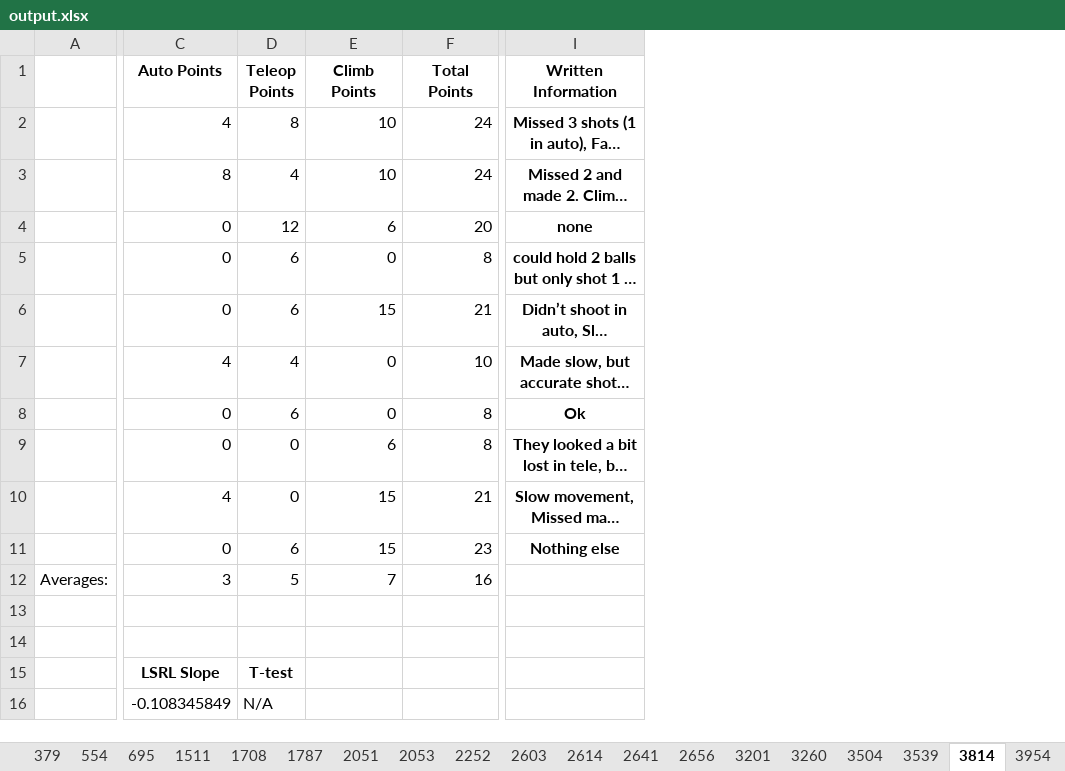
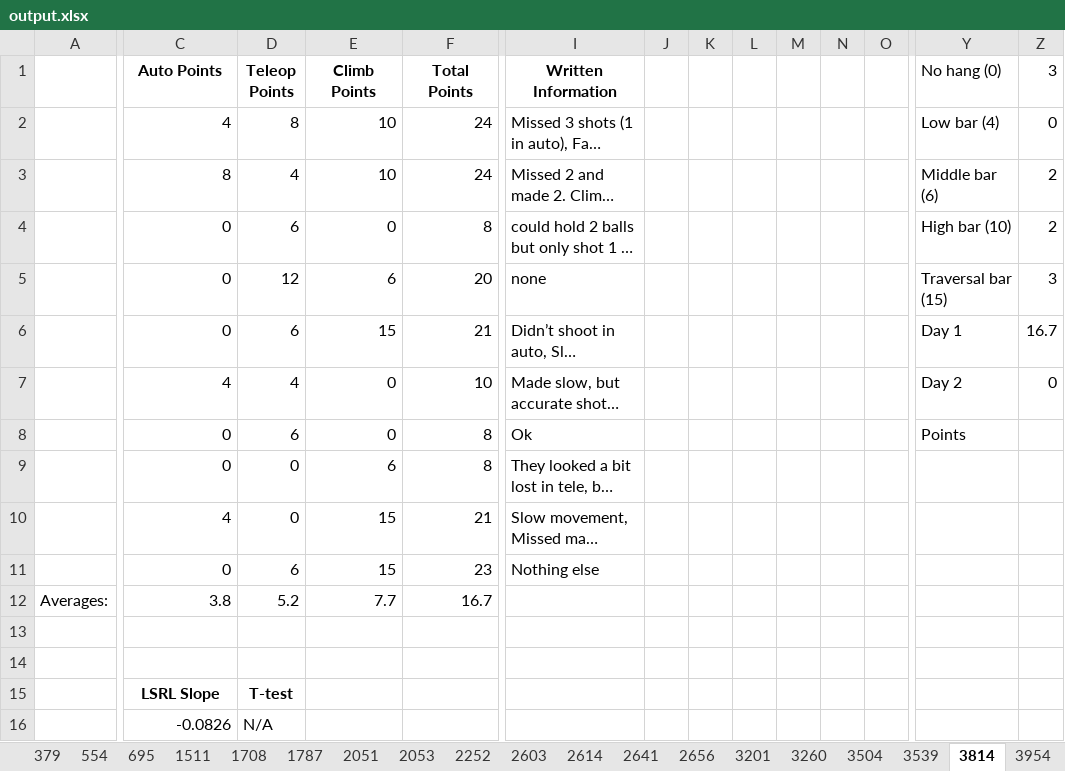
Before and after one commit to 23danielsuh/1787_scouting_program, an Excel workbook: output.xlsx, sheet 3814, drawn as a sheet; only a part is shown, gaps mark what is left out; long unchanged cells end in …; values as stored, in another font and other column widths than the file's, no borders; charts and pictures not drawn; addresses are those after the commit; the diff covers the shown part only; the diff names each change by its address in the sheet, - before the commit and + after, or states it on an @@ line.

```diff
--- a/output.xlsx (sheet 3814)
+++ b/output.xlsx (sheet 3814)
+column J, empty
+column K, empty
+column L, empty
+column M, empty
+column N, empty
+column O, empty
+column Y (No hang (0)), rows 2-3: Low bar (4) | Middle bar (6); rows 5-8: Traversal bar (15) | Day 1 | Day 2 | Points
+column Z (3), rows 2-3: 0 | 2; rows 5-7: 3 | 16.7 | 0
@@ I2:I3 bold: on → off, alignment: center → left @@
@@ row 5 moved to row 4: 20 @@
@@ I5 bold: on → off, alignment: center → left @@
@@ I6:I11 bold: on → off, alignment: center → left @@
-C12 (Auto Points): 3
+C12 (Auto Points): 3.8
-D12 (Teleop Points): 5
+D12 (Teleop Points): 5.2
-E12 (Climb Points): 7
+E12 (Climb Points): 7.7
-F12 (Total Points): 16
+F12 (Total Points): 16.7
-C16 (Auto Points): -0.108345849
+C16 (Auto Points): -0.0826
```
Also changed, not shown: 9 added columns elsewhere in this sheet, sheet 7165, sheet 3504, sheet 156, sheet 4145, sheet 5492, sheet 6834, 40 more sheets, charts or pictures, pandas_chart_line.xlsx, 4 other files.
